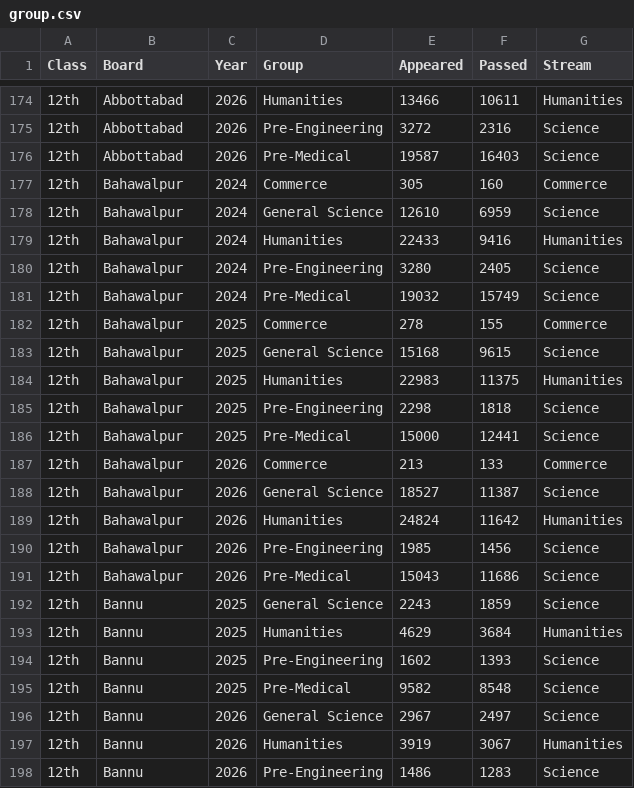
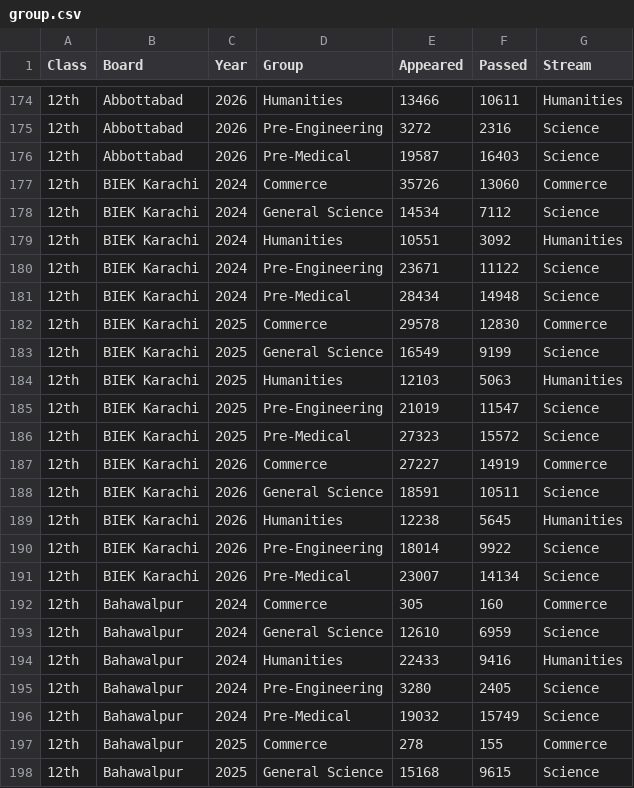
Before and after one commit to GallupPakistan/Pakistan-BISE-Examination-Results-Dashboard, a CSV file: data/processed/group.csv, drawn as a sheet; only a part is shown, gaps mark what is left out; the shorter side is filled out with more unchanged rows; the diff names each change by its address in the sheet, - before the commit and + after, or states it on an @@ line.

```diff
--- a/data/processed/group.csv
+++ b/data/processed/group.csv
+row 177: 12th | BIEK Karachi | 2024 | Commerce | 35726 | 13060 | Commerce
+row 178: 12th | BIEK Karachi | 2024 | General Science | 14534 | 7112 | Science
+row 179: 12th | BIEK Karachi | 2024 | Humanities | 10551 | 3092 | Humanities
+row 180: 12th | BIEK Karachi | 2024 | Pre-Engineering | 23671 | 11122 | Science
+row 181: 12th | BIEK Karachi | 2024 | Pre-Medical | 28434 | 14948 | Science
+row 182: 12th | BIEK Karachi | 2025 | Commerce | 29578 | 12830 | Commerce
+row 183: 12th | BIEK Karachi | 2025 | General Science | 16549 | 9199 | Science
+row 184: 12th | BIEK Karachi | 2025 | Humanities | 12103 | 5063 | Humanities
+row 185: 12th | BIEK Karachi | 2025 | Pre-Engineering | 21019 | 11547 | Science
+row 186: 12th | BIEK Karachi | 2025 | Pre-Medical | 27323 | 15572 | Science
+row 187: 12th | BIEK Karachi | 2026 | Commerce | 27227 | 14919 | Commerce
+row 188: 12th | BIEK Karachi | 2026 | General Science | 18591 | 10511 | Science
+row 189: 12th | BIEK Karachi | 2026 | Humanities | 12238 | 5645 | Humanities
+row 190: 12th | BIEK Karachi | 2026 | Pre-Engineering | 18014 | 9922 | Science
+row 191: 12th | BIEK Karachi | 2026 | Pre-Medical | 23007 | 14134 | Science
```
Also changed, not shown: data/processed/gender.csv, data/processed/overall.csv, 13 other files.
